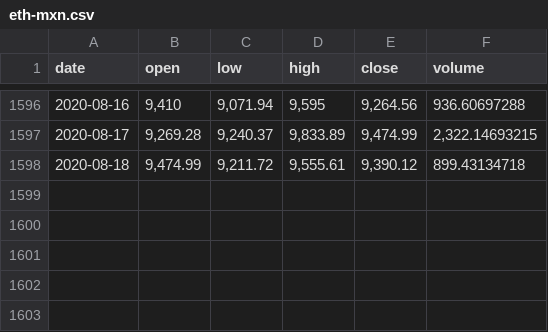
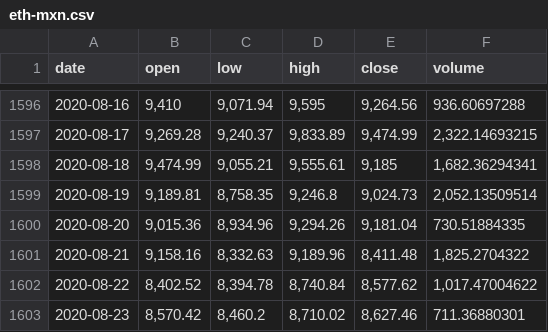
Before and after one commit to albertoid/bitso, a CSV file: eth-mxn.csv, drawn as a sheet; only a part is shown, gaps mark what is left out.

```diff
--- a/eth-mxn.csv
+++ b/eth-mxn.csv
@@ -1597,2 +1597,7 @@ date,open,low,high,close,volume
 2020-08-17,"9,269.28","9,240.37","9,833.89","9,474.99","2,322.14693215"
-2020-08-18,"9,474.99","9,211.72","9,555.61","9,390.12",899.43134718
+2020-08-18,"9,474.99","9,055.21","9,555.61","9,185","1,682.36294341"
+2020-08-19,"9,189.81","8,758.35","9,246.8","9,024.73","2,052.13509514"
+2020-08-20,"9,015.36","8,934.96","9,294.26","9,181.04",730.51884335
+2020-08-21,"9,158.16","8,332.63","9,189.96","8,411.48","1,825.2704322"
+2020-08-22,"8,402.52","8,394.78","8,740.84","8,577.62","1,017.47004622"
+2020-08-23,"8,570.42","8,460.2","8,710.02","8,627.46",711.36880301
```
Also changed, not shown: bch-mxn.csv, btc-mxn.csv, 9 other files.
